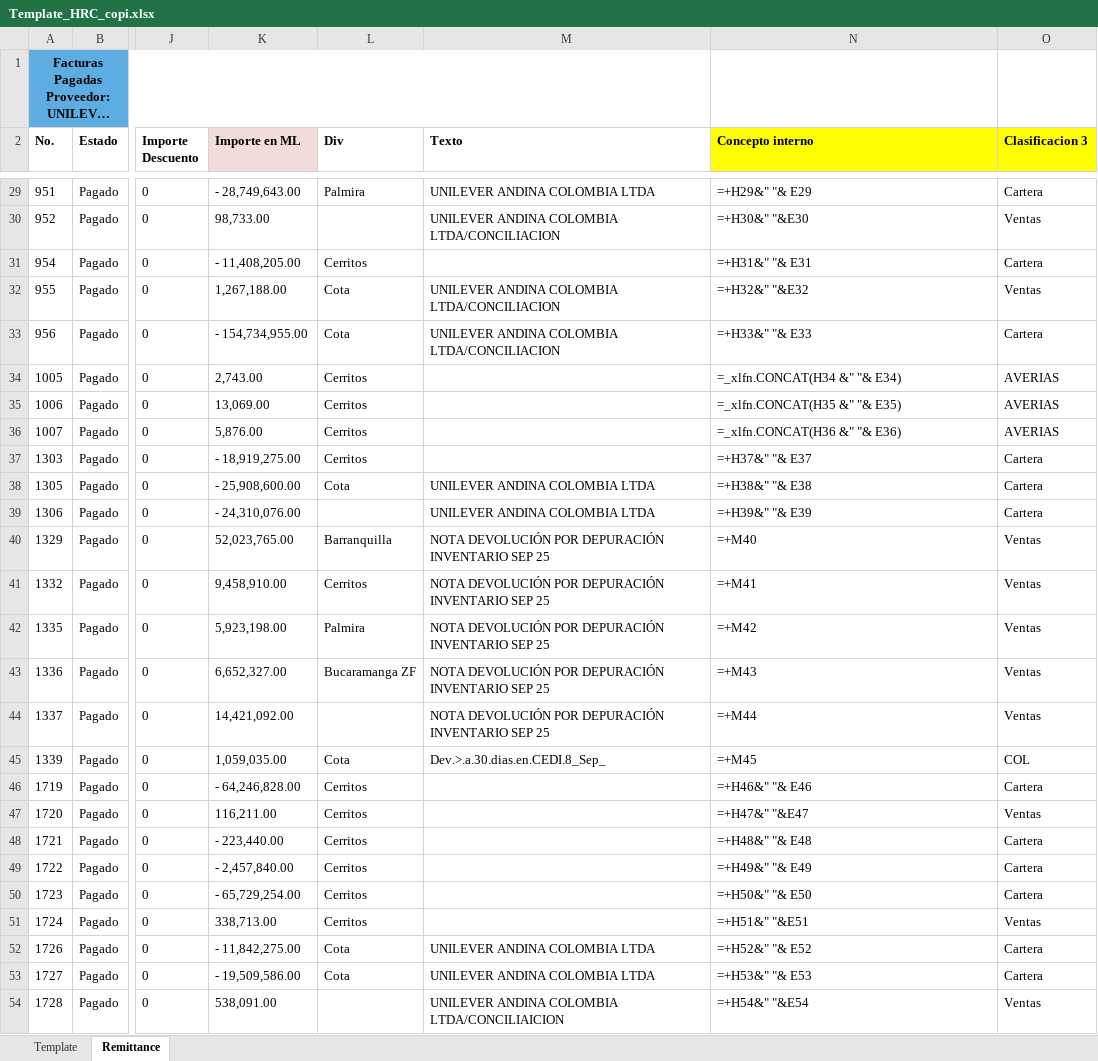
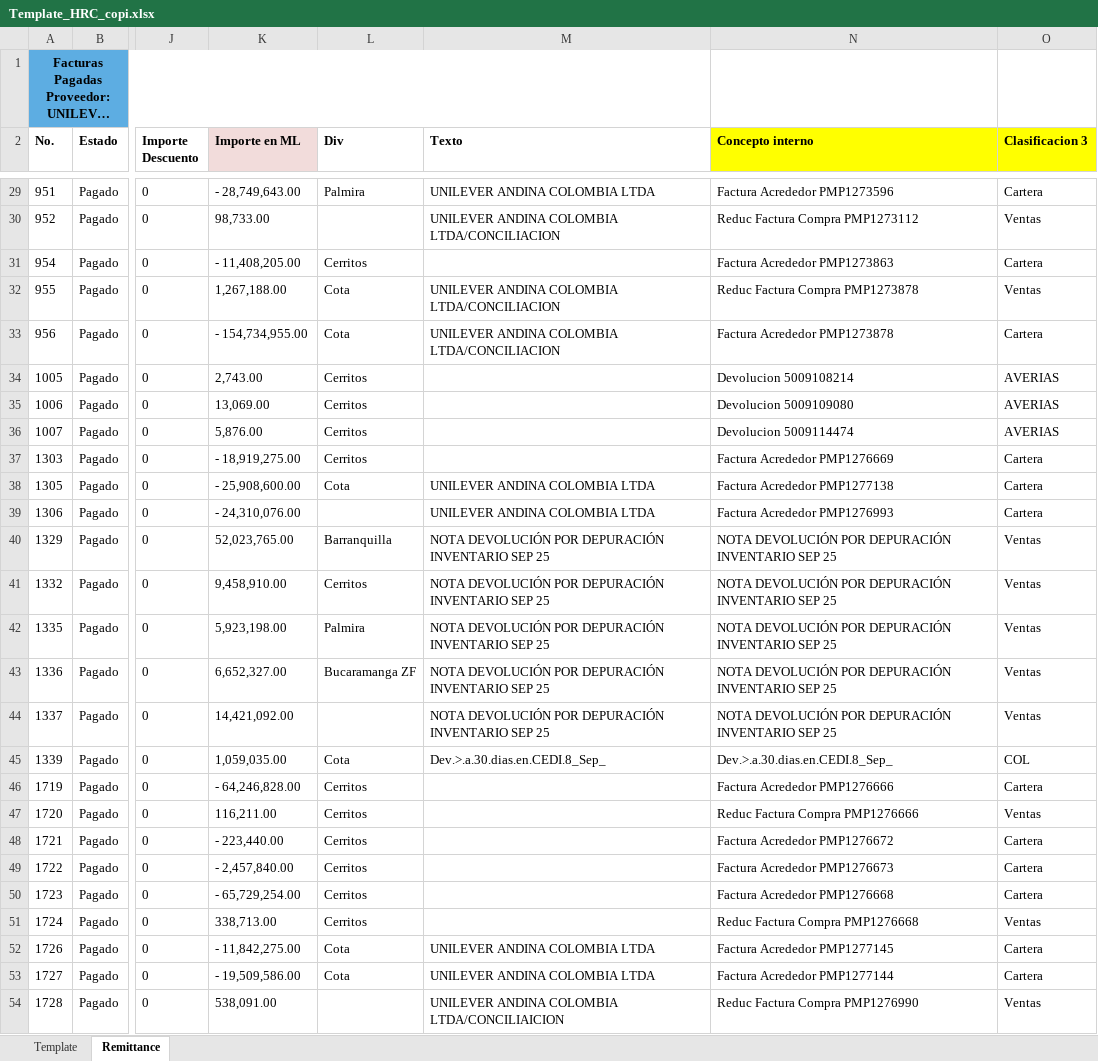
Before and after one commit to svbdatavision/Unilever_Collect_Digital, an Excel workbook: app/Archivos/Template/Template_HRC_copi.xlsx, sheet Remittance, drawn as a sheet; only a part is shown, gaps mark what is left out; long unchanged cells end in …; values as stored, in another font and other column widths than the file's, no borders; formulas without a stored value are shown as written; the diff covers the shown part only; the diff names each change by its address in the sheet, - before the commit and + after, or states it on an @@ line.

```diff
--- a/app/Archivos/Template/Template_HRC_copi.xlsx (sheet Remittance)
+++ b/app/Archivos/Template/Template_HRC_copi.xlsx (sheet Remittance)
-N29 (Concepto interno): =+H29&" "& E29
+N29 (Concepto interno): Factura Acrededor PMP1273596
-N30 (Concepto interno): =+H30&" "&E30
+N30 (Concepto interno): Reduc Factura Compra PMP1273112
-N31 (Concepto interno): =+H31&" "& E31
+N31 (Concepto interno): Factura Acrededor PMP1273863
-N32 (Concepto interno): =+H32&" "&E32
+N32 (Concepto interno): Reduc Factura Compra PMP1273878
-N33 (Concepto interno): =+H33&" "& E33
+N33 (Concepto interno): Factura Acrededor PMP1273878
-N34 (Concepto interno): =_xlfn.CONCAT(H34 &" "& E34)
+N34 (Concepto interno): Devolucion 5009108214
-N35 (Concepto interno): =_xlfn.CONCAT(H35 &" "& E35)
+N35 (Concepto interno): Devolucion 5009109080
-N36 (Concepto interno): =_xlfn.CONCAT(H36 &" "& E36)
+N36 (Concepto interno): Devolucion 5009114474
-N37 (Concepto interno): =+H37&" "& E37
+N37 (Concepto interno): Factura Acrededor PMP1276669
-N38 (Concepto interno): =+H38&" "& E38
+N38 (Concepto interno): Factura Acrededor PMP1277138
-N39 (Concepto interno): =+H39&" "& E39
+N39 (Concepto interno): Factura Acrededor PMP1276993
-N40 (Concepto interno): =+M40
+N40 (Concepto interno): NOTA DEVOLUCIÓN POR DEPURACIÓN INVENTARIO SEP 25
-N41 (Concepto interno): =+M41
+N41 (Concepto interno): NOTA DEVOLUCIÓN POR DEPURACIÓN INVENTARIO SEP 25
-N42 (Concepto interno): =+M42
+N42 (Concepto interno): NOTA DEVOLUCIÓN POR DEPURACIÓN INVENTARIO SEP 25
-N43 (Concepto interno): =+M43
+N43 (Concepto interno): NOTA DEVOLUCIÓN POR DEPURACIÓN INVENTARIO SEP 25
-N44 (Concepto interno): =+M44
+N44 (Concepto interno): NOTA DEVOLUCIÓN POR DEPURACIÓN INVENTARIO SEP 25
-N45 (Concepto interno): =+M45
+N45 (Concepto interno): Dev.>.a.30.dias.en.CEDI.8_Sep_
-N46 (Concepto interno): =+H46&" "& E46
+N46 (Concepto interno): Factura Acrededor PMP1276666
-N47 (Concepto interno): =+H47&" "&E47
+N47 (Concepto interno): Reduc Factura Compra PMP1276666
-N48 (Concepto interno): =+H48&" "& E48
+N48 (Concepto interno): Factura Acrededor PMP1276672
-N49 (Concepto interno): =+H49&" "& E49
+N49 (Concepto interno): Factura Acrededor PMP1276673
-N50 (Concepto interno): =+H50&" "& E50
+N50 (Concepto interno): Factura Acrededor PMP1276668
-N51 (Concepto interno): =+H51&" "&E51
+N51 (Concepto interno): Reduc Factura Compra PMP1276668
-N52 (Concepto interno): =+H52&" "& E52
+N52 (Concepto interno): Factura Acrededor PMP1277145
-N53 (Concepto interno): =+H53&" "& E53
+N53 (Concepto interno): Factura Acrededor PMP1277144
-N54 (Concepto interno): =+H54&" "&E54
+N54 (Concepto interno): Reduc Factura Compra PMP1276990
```
Also changed, not shown: 1 added row, 2 removed rows and 39 edited cells elsewhere in this sheet, sheet Template.
